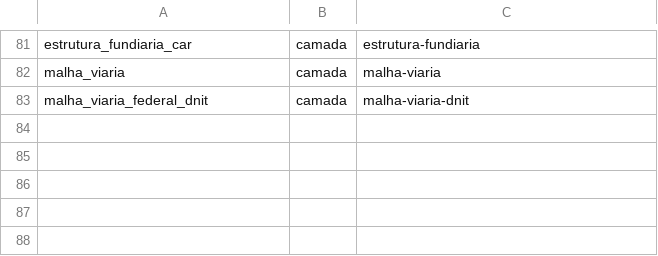
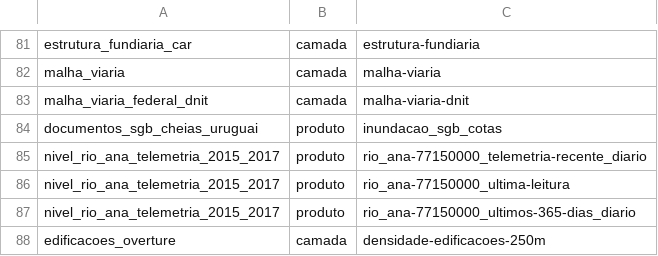
Before and after one commit to Alexandrogschafer/uruguaiana-clima-saude, a CSV file: config/catalogo_ligacao.csv, drawn as a sheet; only a part is shown, gaps mark what is left out; the diff names each change by its address in the sheet, - before the commit and + after, or states it on an @@ line.

```diff
--- a/config/catalogo_ligacao.csv
+++ b/config/catalogo_ligacao.csv
+row 84: documentos_sgb_cheias_uruguai | produto | inundacao_sgb_cotas
+row 85: nivel_rio_ana_telemetria_2015_2017 | produto | rio_ana-77150000_telemetria-recente_diario
+row 86: nivel_rio_ana_telemetria_2015_2017 | produto | rio_ana-77150000_ultima-leitura
+row 87: nivel_rio_ana_telemetria_2015_2017 | produto | rio_ana-77150000_ultimos-365-dias_diario
+row 88: edificacoes_overture | camada | densidade-edificacoes-250m
```
Also changed, not shown: data/paineis/csv/catalogo_dados.csv, 8 other files.
